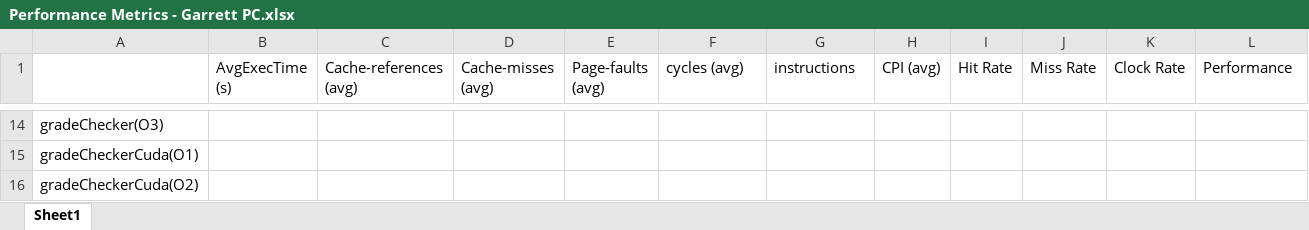
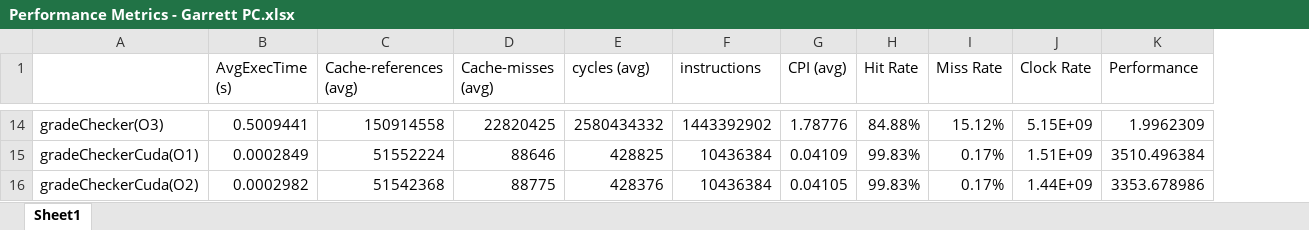
Before and after one commit to jtj60/Computer-Architecture-Project, an Excel workbook: PerformanceEvalution/Performance Metrics - Garrett PC.xlsx, sheet Sheet1, drawn as a sheet; only a part is shown, gaps mark what is left out; values as stored, in another font and other column widths than the file's, no borders; removed rows and columns are numbered as before the commit, all else as after; the diff covers the shown part only; the diff names each change by its address in the sheet, - before the commit and + after, or states it on an @@ line.

Commit message:
Edited cuda files to run in GPU parallel. KnapsackCuda is only sequential thread program. Entered in performance metrics

```diff
--- a/PerformanceEvalution/Performance Metrics - Garrett PC.xlsx (sheet Sheet1)
+++ b/PerformanceEvalution/Performance Metrics - Garrett PC.xlsx (sheet Sheet1)
-column E (Page-faults (avg)), empty
-B14 (AvgExecTime (s)): (empty)
+B14 (AvgExecTime (s)): 0.5009441
-C14 (Cache-references (avg)): (empty)
+C14 (Cache-references (avg)): 150914558
-D14 (Cache-misses (avg)): (empty)
+D14 (Cache-misses (avg)): 22820425
-E14 (cycles (avg)): (empty)
+E14 (cycles (avg)): 2580434332
-F14 (instructions): (empty)
+F14 (instructions): 1443392902
-G14 (CPI (avg)): (empty)
+G14 (CPI (avg)): 1.78776
-H14 (Hit Rate): (empty)
+H14 (Hit Rate): 84.88%
-I14 (Miss Rate): (empty)
+I14 (Miss Rate): 15.12%
-J14 (Clock Rate): (empty)
+J14 (Clock Rate): 5.15E+09
-K14 (Performance): (empty)
+K14 (Performance): 1.9962309
-B15 (AvgExecTime (s)): (empty)
+B15 (AvgExecTime (s)): 0.0002849
-C15 (Cache-references (avg)): (empty)
+C15 (Cache-references (avg)): 51552224
-D15 (Cache-misses (avg)): (empty)
+D15 (Cache-misses (avg)): 88646
-E15 (cycles (avg)): (empty)
+E15 (cycles (avg)): 428825
-F15:F16 (instructions): (empty)
+F15:F16 (instructions): 10436384
-G15 (CPI (avg)): (empty)
+G15 (CPI (avg)): 0.04109
-H15:H16 (Hit Rate): (empty)
+H15:H16 (Hit Rate): 99.83%
-I15:I16 (Miss Rate): (empty)
+I15:I16 (Miss Rate): 0.17%
-J15 (Clock Rate): (empty)
+J15 (Clock Rate): 1.51E+09
-K15 (Performance): (empty)
+K15 (Performance): 3510.496384
-B16 (AvgExecTime (s)): (empty)
+B16 (AvgExecTime (s)): 0.0002982
-C16 (Cache-references (avg)): (empty)
+C16 (Cache-references (avg)): 51542368
-D16 (Cache-misses (avg)): (empty)
+D16 (Cache-misses (avg)): 88775
-E16 (cycles (avg)): (empty)
+E16 (cycles (avg)): 428376
-G16 (CPI (avg)): (empty)
+G16 (CPI (avg)): 0.04105
-J16 (Clock Rate): (empty)
+J16 (Clock Rate): 1.44E+09
-K16 (Performance): (empty)
+K16 (Performance): 3353.678986
```
Also changed, not shown: 6 added rows, 6 removed rows and 183 edited cells elsewhere in this sheet, 34 other files.
